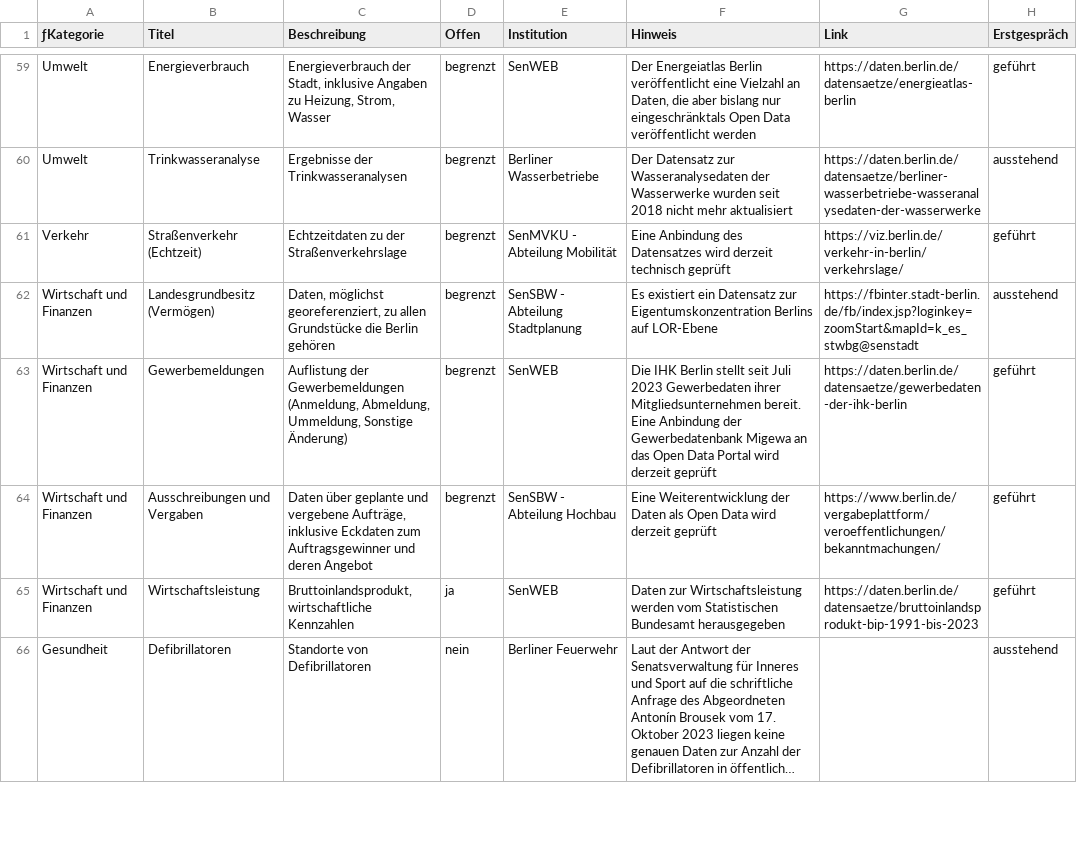
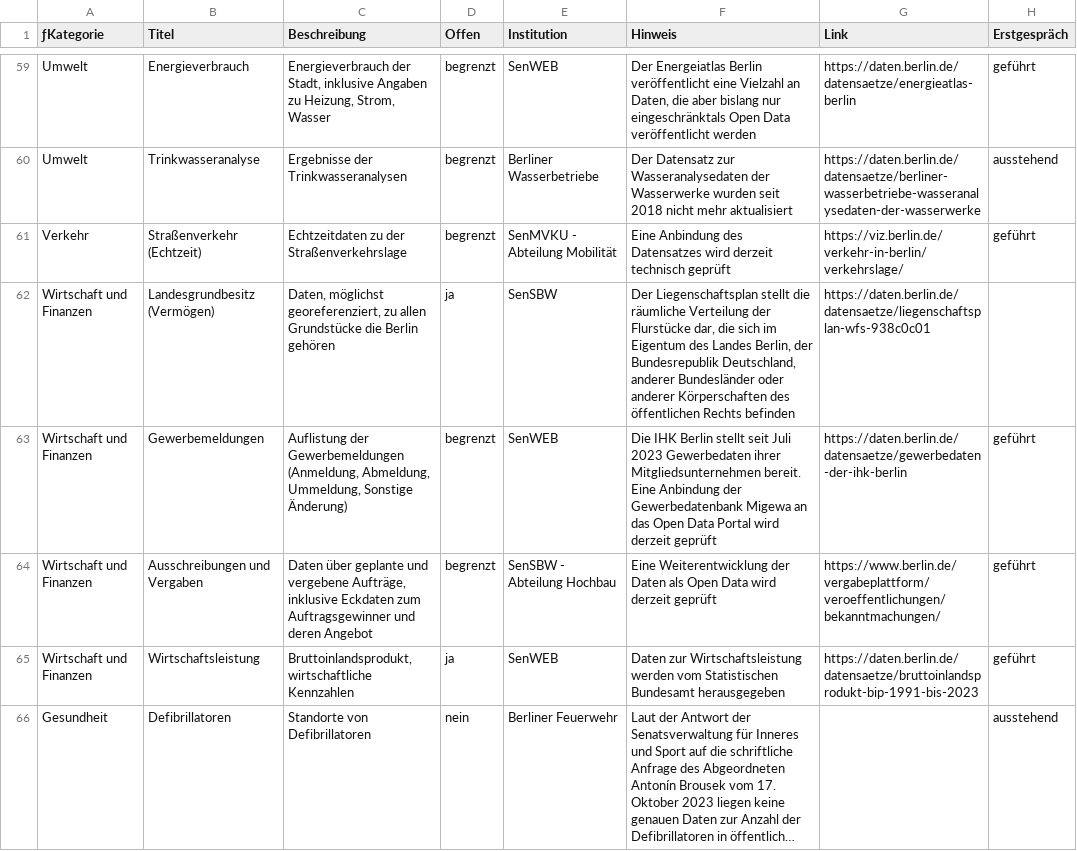
Before and after one commit to technologiestiftung/kerndatensaetze-monitor, a CSV file: data/kerndatensaetze-raw.csv, drawn as a sheet; only a part is shown, gaps mark what is left out; long unchanged cells end in ….

Commit message:
Update kerndatensaetze-raw.csv

```diff
--- a/data/kerndatensaetze-raw.csv
+++ b/data/kerndatensaetze-raw.csv
@@ -61,3 +61,3 @@ Umwelt;Trinkwasseranalyse;Ergebnisse der Trinkwasseranalysen;begrenzt;Berliner W
 Verkehr;Straßenverkehr (Echtzeit);Echtzeitdaten zu der Straßenverkehrslage;begrenzt;SenMVKU - Abteilung Mobilität;Eine Anbindung des Datensatzes wird derzeit technisch geprüft;https://viz.berlin.de/verkehr-in-berlin/verkehrslage/;geführt
-Wirtschaft und Finanzen;Landesgrundbesitz (Vermögen);Daten, möglichst georeferenziert, zu allen Grundstücke die Berlin gehören;begrenzt;SenSBW - Abteilung Stadtplanung;Es existiert ein Datensatz zur Eigentumskonzentration Berlins auf LOR-Ebene;https://fbinter.stadt-berlin.de/fb/index.jsp?loginkey=zoomStart&mapId=k_es_stwbg@senstadt;ausstehend
+Wirtschaft und Finanzen;Landesgrundbesitz (Vermögen);Daten, möglichst georeferenziert, zu allen Grundstücke die Berlin gehören;ja;SenSBW;Der Liegenschaftsplan stellt die räumliche Verteilung der Flurstücke dar, die sich im Eigentum des Landes Berlin, der Bundesrepublik Deutschland, anderer Bundesländer oder anderer Körperschaften des öffentlichen Rechts befinden;https://daten.berlin.de/datensaetze/liegenschaftsplan-wfs-938c0c01;
 Wirtschaft und Finanzen;Gewerbemeldungen;Auflistung der Gewerbemeldungen (Anmeldung, Abmeldung, Ummeldung, Sonstige Änderung) ;begrenzt;SenWEB;Die IHK Berlin stellt seit Juli 2023 Gewerbedaten ihrer Mitgliedsunternehmen bereit. Eine Anbindung der Gewerbedatenbank Migewa an das Open Data Portal wird derzeit geprüft;https://daten.berlin.de/datensaetze/gewerbedaten-der-ihk-berlin;geführt
```
